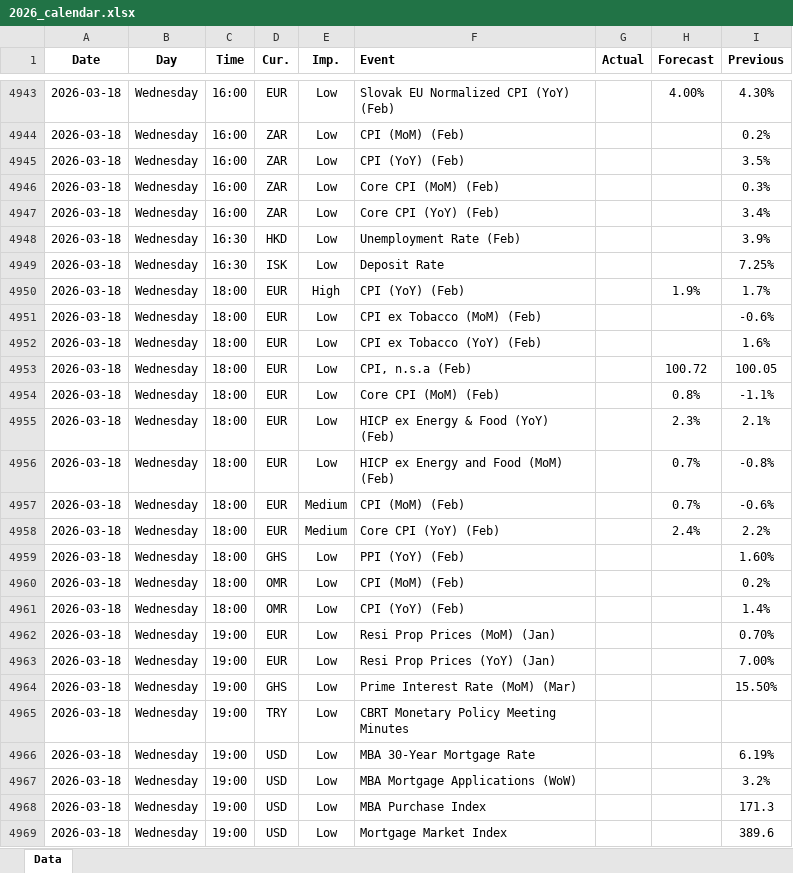
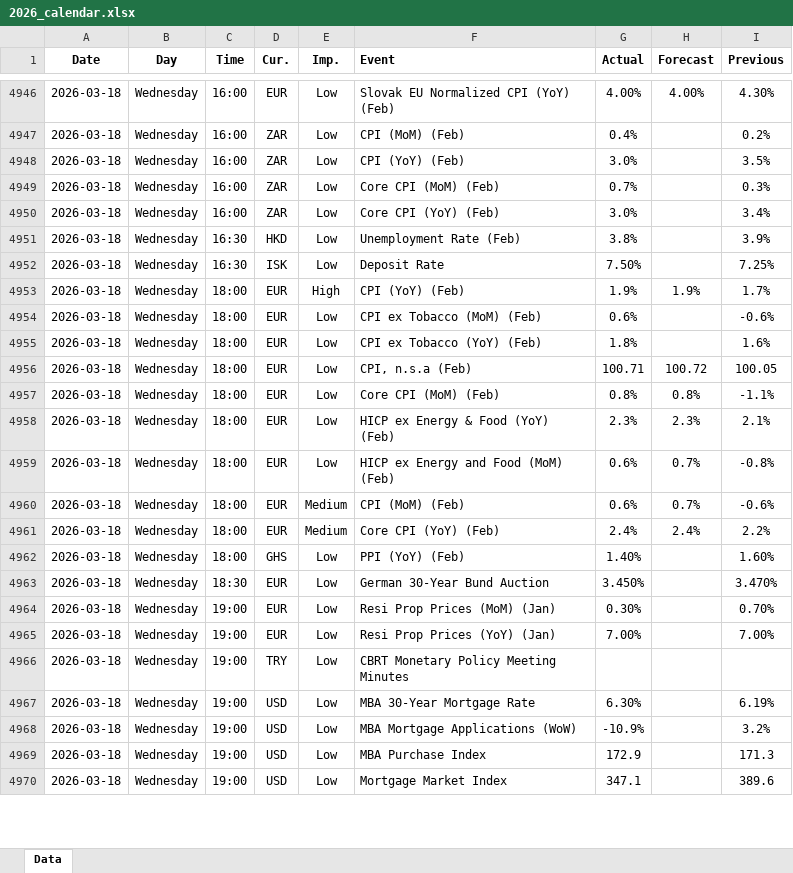
Before and after one commit to yiyousiow000814/XAUUSD-Calendar-Agent, an Excel workbook: data/Economic_Calendar/2026/2026_calendar.xlsx, sheet Data, drawn as a sheet; only a part is shown, gaps mark what is left out; values as stored, in another font and other column widths than the file's, no borders; removed rows and columns are numbered as before the commit, all else as after; the diff covers the shown part only; the diff names each change by its address in the sheet, - before the commit and + after, or states it on an @@ line.

```diff
--- a/data/Economic_Calendar/2026/2026_calendar.xlsx (sheet Data)
+++ b/data/Economic_Calendar/2026/2026_calendar.xlsx (sheet Data)
-G4946 (Actual): (empty)
+G4946 (Actual): 4.00%
-G4947 (Actual): (empty)
+G4947 (Actual): 0.4%
-G4948 (Actual): (empty)
+G4948 (Actual): 3.0%
-G4949 (Actual): (empty)
+G4949 (Actual): 0.7%
-G4950 (Actual): (empty)
+G4950 (Actual): 3.0%
-G4951 (Actual): (empty)
+G4951 (Actual): 3.8%
-G4952 (Actual): (empty)
+G4952 (Actual): 7.50%
-G4953 (Actual): (empty)
+G4953 (Actual): 1.9%
-G4954 (Actual): (empty)
+G4954 (Actual): 0.6%
-G4955 (Actual): (empty)
+G4955 (Actual): 1.8%
-G4956 (Actual): (empty)
+G4956 (Actual): 100.71
-G4957 (Actual): (empty)
+G4957 (Actual): 0.8%
-G4958 (Actual): (empty)
+G4958 (Actual): 2.3%
-G4959:G4960 (Actual): (empty)
+G4959:G4960 (Actual): 0.6%
-G4961 (Actual): (empty)
+G4961 (Actual): 2.4%
-G4962 (Actual): (empty)
+G4962 (Actual): 1.40%
-row 4960: 2026-03-18 | Wednesday | 18:00 | OMR | Low | CPI (MoM) (Feb) |  |  | 0.2%
-C4963 (Time): 18:00
+C4963 (Time): 18:30
-D4963 (Cur.): OMR
+D4963 (Cur.): EUR
-F4963 (Event): CPI (YoY) (Feb)
+F4963 (Event): German 30-Year Bund Auction
-G4963 (Actual): (empty)
+G4963 (Actual): 3.450%
-I4963 (Previous): 1.4%
+I4963 (Previous): 3.470%
-G4964 (Actual): (empty)
+G4964 (Actual): 0.30%
-G4965 (Actual): (empty)
+G4965 (Actual): 7.00%
-row 4964: 2026-03-18 | Wednesday | 19:00 | GHS | Low | Prime Interest Rate (MoM) (Mar) |  |  | 15.50%
-G4967 (Actual): (empty)
+G4967 (Actual): 6.30%
-G4968 (Actual): (empty)
+G4968 (Actual): -10.9%
-G4969 (Actual): (empty)
+G4969 (Actual): 172.9
-G4970 (Actual): (empty)
+G4970 (Actual): 347.1
```
Also changed, not shown: 59 added rows, 9 removed rows and 103 edited cells elsewhere in this sheet, 2 other files.
